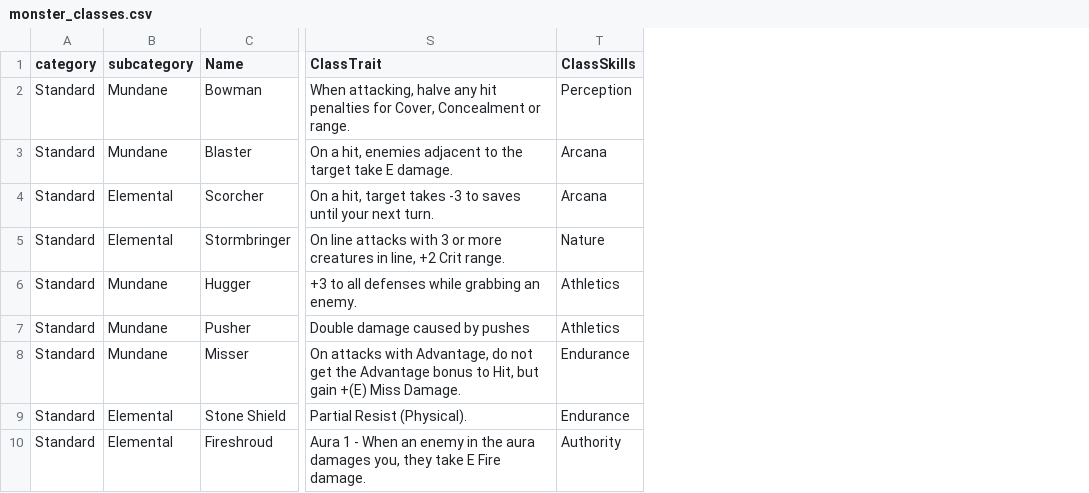
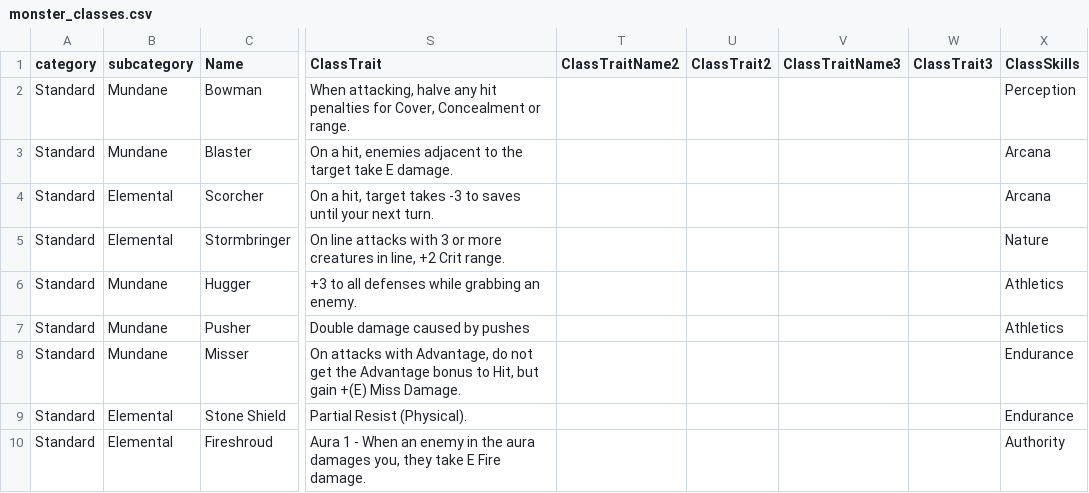
Before and after one commit to capelastegui/sfrpg, a CSV file: inst/raw/monsters/monster_classes.csv, drawn as a sheet; only a part is shown, gaps mark what is left out; the diff covers the shown part only; the diff names each change by its address in the sheet, - before the commit and + after, or states it on an @@ line.

```diff
--- a/inst/raw/monsters/monster_classes.csv
+++ b/inst/raw/monsters/monster_classes.csv
+column T (ClassTraitName2), empty
+column U (ClassTrait2), empty
+column V (ClassTraitName3), empty
+column W (ClassTrait3), empty
```
Also changed, not shown: 1 added row elsewhere in this file, inst/raw/monsters/Monsters-class-tags.csv, inst/raw/monsters/Monsters-race-tags.csv, 4 other files.
